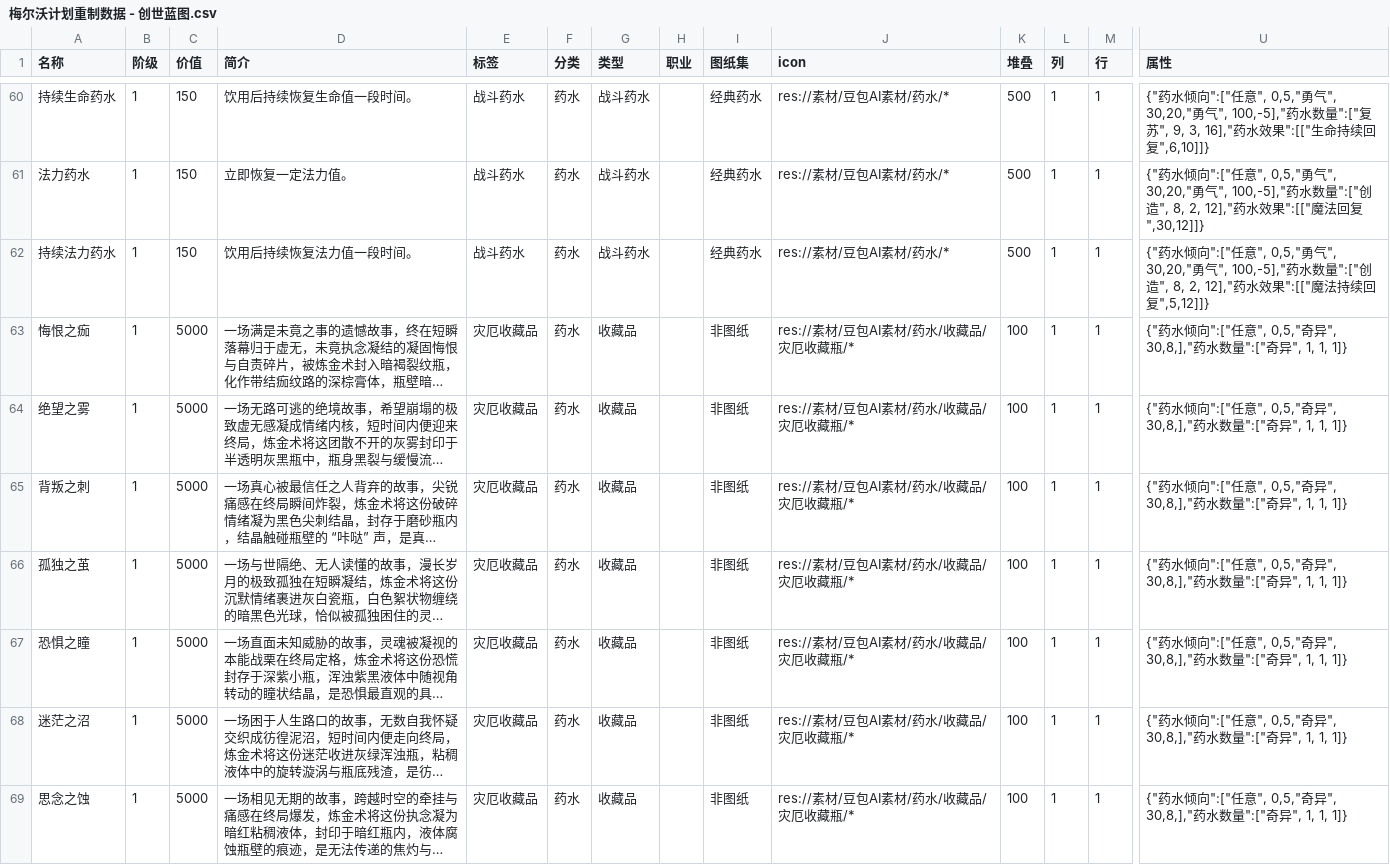
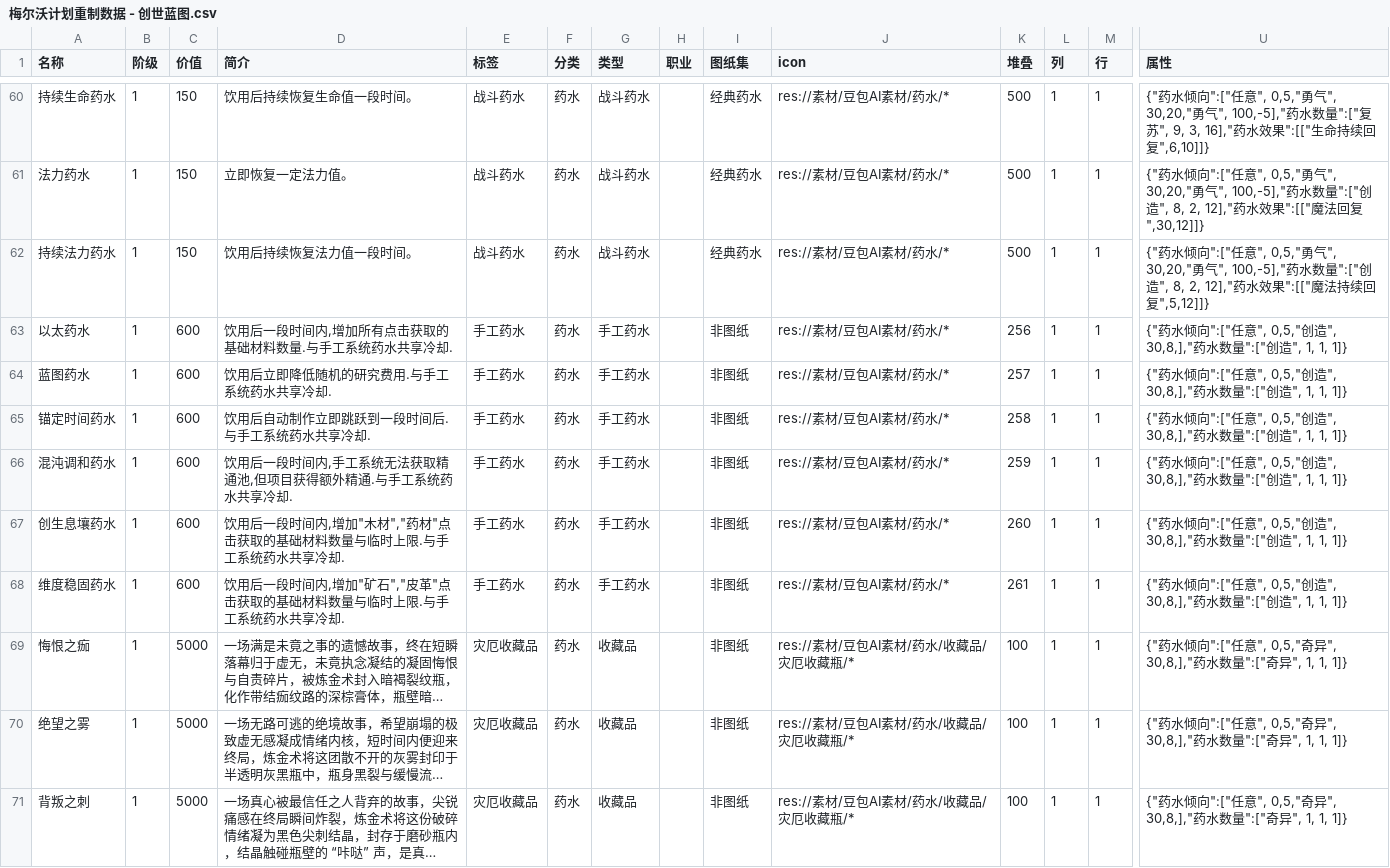
Before and after one commit to DUO003/Melvor-Plan, a CSV file: 表格/梅尔沃计划重制数据 - 创世蓝图.csv, drawn as a sheet; only a part is shown, gaps mark what is left out; the shorter side is filled out with more unchanged rows; long unchanged cells end in …; rows hold the shown columns only; the diff names each change by its address in the sheet, - before the commit and + after, or states it on an @@ line.

```diff
--- a/表格/梅尔沃计划重制数据 - 创世蓝图.csv
+++ b/表格/梅尔沃计划重制数据 - 创世蓝图.csv
+row 63: 以太药水 | 1 | 600 | 饮用后一段时间内,增加所有点击获取的基础材料数量.与手工系统药水共享冷却. | 手工药水 | 药水 | 手工药水 |  | 非图纸 | res://素材/豆包AI素材/药水/* | 256 | 1 | 1 | {"药水倾向":["任意", 0,5,"创造", 30,8,],"药水数量":["创造", 1, 1, 1]}
+row 64: 蓝图药水 | 1 | 600 | 饮用后立即降低随机的研究费用.与手工系统药水共享冷却. | 手工药水 | 药水 | 手工药水 |  | 非图纸 | res://素材/豆包AI素材/药水/* | 257 | 1 | 1 | {"药水倾向":["任意", 0,5,"创造", 30,8,],"药水数量":["创造", 1, 1, 1]}
+row 65: 锚定时间药水 | 1 | 600 | 饮用后自动制作立即跳跃到一段时间后.与手工系统药水共享冷却. | 手工药水 | 药水 | 手工药水 |  | 非图纸 | res://素材/豆包AI素材/药水/* | 258 | 1 | 1 | {"药水倾向":["任意", 0,5,"创造", 30,8,],"药水数量":["创造", 1, 1, 1]}
+row 66: 混沌调和药水 | 1 | 600 | 饮用后一段时间内,手工系统无法获取精通池,但项目获得额外精通.与手工系统药水共享冷却. | 手工药水 | 药水 | 手工药水 |  | 非图纸 | res://素材/豆包AI素材/药水/* | 259 | 1 | 1 | {"药水倾向":["任意", 0,5,"创造", 30,8,],"药水数量":["创造", 1, 1, 1]}
+row 67: 创生息壤药水 | 1 | 600 | 饮用后一段时间内,增加"木材","药材"点击获取的基础材料数量与临时上限.与手工系统药水共享冷却. | 手工药水 | 药水 | 手工药水 |  | 非图纸 | res://素材/豆包AI素材/药水/* | 260 | 1 | 1 | {"药水倾向":["任意", 0,5,"创造", 30,8,],"药水数量":["创造", 1, 1, 1]}
+row 68: 维度稳固药水 | 1 | 600 | 饮用后一段时间内,增加"矿石","皮革"点击获取的基础材料数量与临时上限.与手工系统药水共享冷却. | 手工药水 | 药水 | 手工药水 |  | 非图纸 | res://素材/豆包AI素材/药水/* | 261 | 1 | 1 | {"药水倾向":["任意", 0,5,"创造", 30,8,],"药水数量":["创造", 1, 1, 1]}
```
Also changed, not shown: 8 other files.
